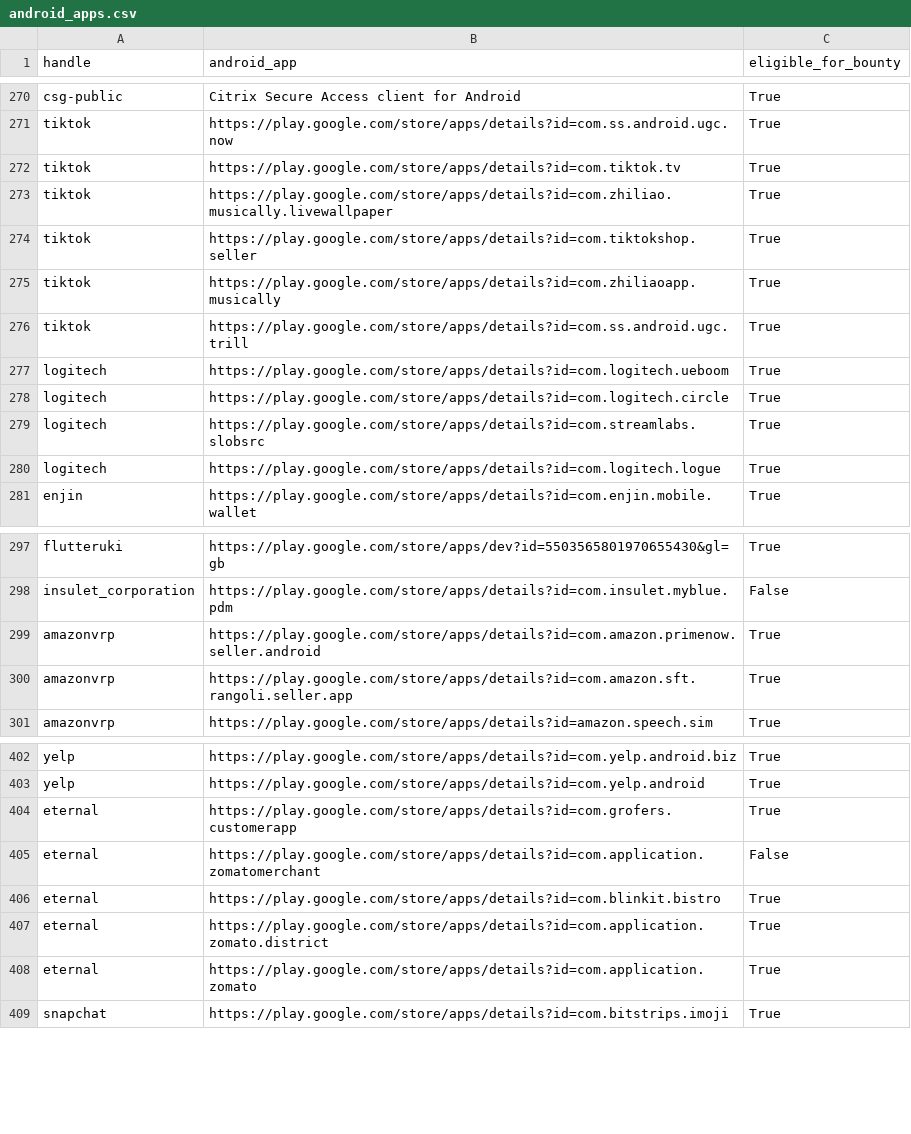
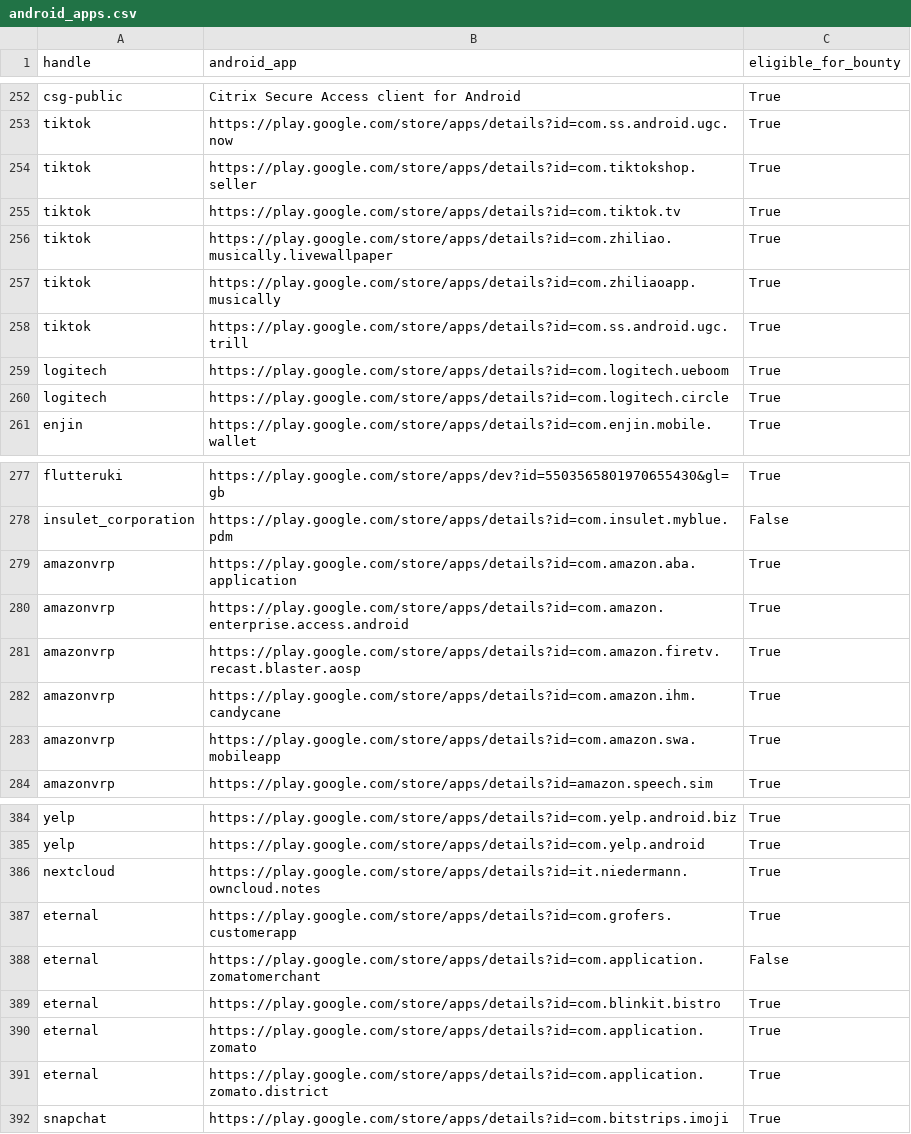
Before and after one commit to SecShiv/h1androidapp_scope, a CSV file: android_apps.csv, drawn as a sheet; only a part is shown, gaps mark what is left out; the diff covers the shown part only.

```diff
--- a/android_apps.csv
+++ b/android_apps.csv
@@ -271,5 +253,5 @@ csg-public,Citrix Secure Access client for Android,True
 tiktok,https://play.google.com/store/apps/details?id=com.ss.android.ugc.now,True
+tiktok,https://play.google.com/store/apps/details?id=com.tiktokshop.seller,True
 tiktok,https://play.google.com/store/apps/details?id=com.tiktok.tv,True
 tiktok,https://play.google.com/store/apps/details?id=com.zhiliao.musically.livewallpaper,True
-tiktok,https://play.google.com/store/apps/details?id=com.tiktokshop.seller,True
 tiktok,https://play.google.com/store/apps/details?id=com.zhiliaoapp.musically,True
@@ -278,4 +260,2 @@ logitech,https://play.google.com/store/apps/details?id=com.logitech.ueboom,True
 logitech,https://play.google.com/store/apps/details?id=com.logitech.circle,True
-logitech,https://play.google.com/store/apps/details?id=com.streamlabs.slobsrc,True
-logitech,https://play.google.com/store/apps/details?id=com.logitech.logue,True
 enjin,https://play.google.com/store/apps/details?id=com.enjin.mobile.wallet,True
@@ -298,4 +278,7 @@ flutteruki,https://play.google.com/store/apps/dev?id=5503565801970655430&gl=gb,T
 insulet_corporation,https://play.google.com/store/apps/details?id=com.insulet.myblue.pdm,False
-amazonvrp,https://play.google.com/store/apps/details?id=com.amazon.primenow.seller.android,True
-amazonvrp,https://play.google.com/store/apps/details?id=com.amazon.sft.rangoli.seller.app,True
+amazonvrp,https://play.google.com/store/apps/details?id=com.amazon.aba.application,True
+amazonvrp,https://play.google.com/store/apps/details?id=com.amazon.enterprise.access.android,True
+amazonvrp,https://play.google.com/store/apps/details?id=com.amazon.firetv.recast.blaster.aosp,True
+amazonvrp,https://play.google.com/store/apps/details?id=com.amazon.ihm.candycane,True
+amazonvrp,https://play.google.com/store/apps/details?id=com.amazon.swa.mobileapp,True
 amazonvrp,https://play.google.com/store/apps/details?id=amazon.speech.sim,True
@@ -403,2 +385,3 @@ yelp,https://play.google.com/store/apps/details?id=com.yelp.android.biz,True
 yelp,https://play.google.com/store/apps/details?id=com.yelp.android,True
+nextcloud,https://play.google.com/store/apps/details?id=it.niedermann.owncloud.notes,True
 eternal,https://play.google.com/store/apps/details?id=com.grofers.customerapp,True
@@ -406,4 +389,4 @@ eternal,https://play.google.com/store/apps/details?id=com.application.zomatomerc
 eternal,https://play.google.com/store/apps/details?id=com.blinkit.bistro,True
+eternal,https://play.google.com/store/apps/details?id=com.application.zomato,True
 eternal,https://play.google.com/store/apps/details?id=com.application.zomato.district,True
-eternal,https://play.google.com/store/apps/details?id=com.application.zomato,True
 snapchat,https://play.google.com/store/apps/details?id=com.bitstrips.imoji,True
```
Also changed, not shown: 5 added rows, 24 removed rows, 29 moved rows and 12 edited cells elsewhere in this file, 3 other files.
